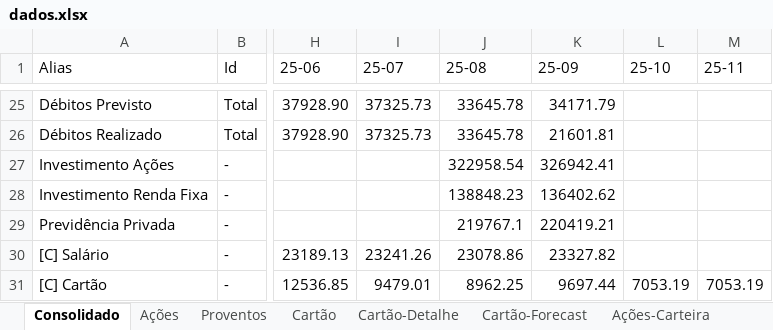
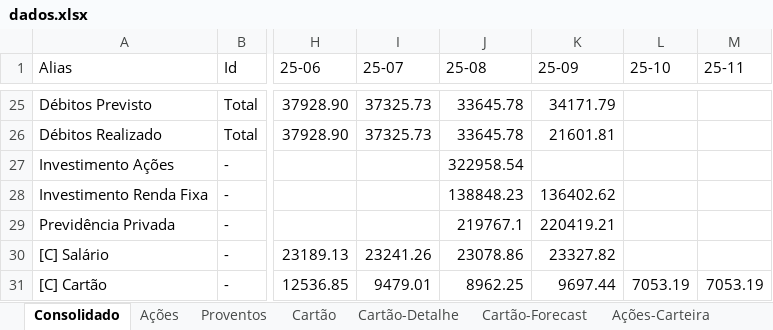
Before and after one commit to fabricioasv/gestao-financeira, an Excel workbook: uploads/dados.xlsx, sheet Consolidado, drawn as a sheet; only a part is shown, gaps mark what is left out; values as stored, in another font and other column widths than the file's, no borders; charts and pictures not drawn; the diff names each change by its address in the sheet, - before the commit and + after, or states it on an @@ line.

```diff
--- a/uploads/dados.xlsx (sheet Consolidado)
+++ b/uploads/dados.xlsx (sheet Consolidado)
-K27 (25-09): 326942.41
+K27 (25-09): (empty)
```
Also changed, not shown: other sheet tabs, charts or pictures, 4 other files.
